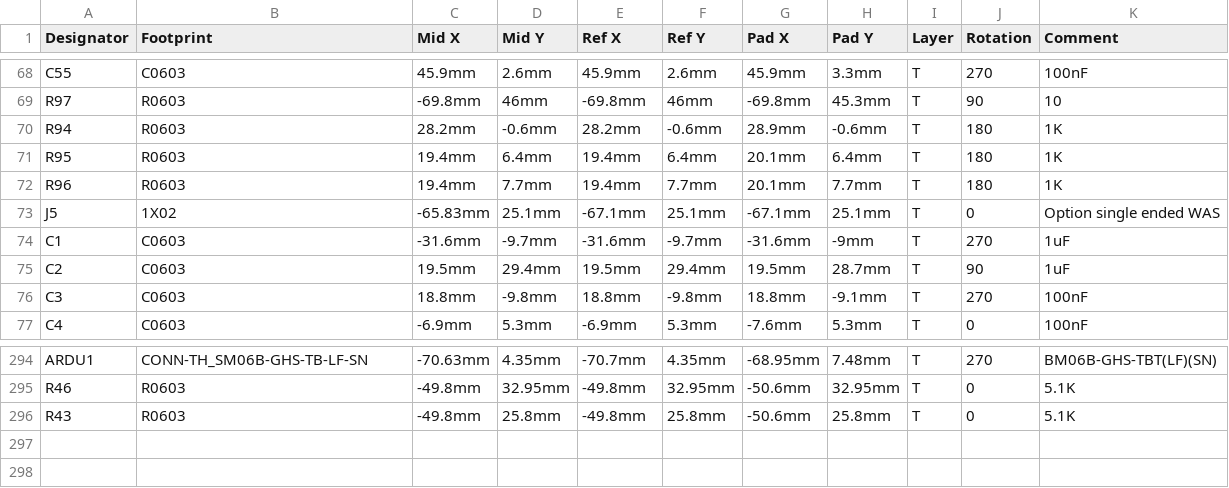
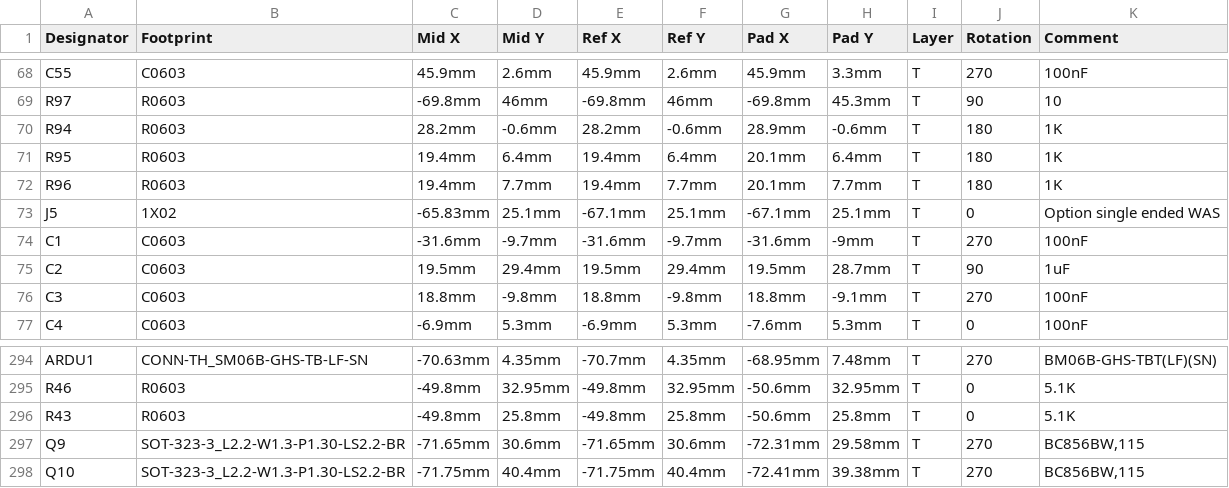
Before and after one commit to GormR/HW_for_AgOpenGPS, a CSV file: central_unit/production_data/PickAndPlace_Central_Unit_AgOpenGPS.csv, drawn as a sheet; only a part is shown, gaps mark what is left out; the diff names each change by its address in the sheet, - before the commit and + after, or states it on an @@ line.

```diff
--- a/central_unit/production_data/PickAndPlace_Central_Unit_AgOpenGPS.csv
+++ b/central_unit/production_data/PickAndPlace_Central_Unit_AgOpenGPS.csv
-K74 (Comment): 1uF
+K74 (Comment): 100nF
+row 297: Q9 | SOT-323-3_L2.2-W1.3-P1.30-LS2.2-BR | -71.65mm | 30.6mm | -71.65mm | 30.6mm | -72.31mm | 29.58mm | T | 270 | BC856BW,115
+row 298: Q10 | SOT-323-3_L2.2-W1.3-P1.30-LS2.2-BR | -71.75mm | 40.4mm | -71.75mm | 40.4mm | -72.41mm | 39.38mm | T | 270 | BC856BW,115
```
Also changed, not shown: central_unit/production_data/BOM_Central Unit for AgOpenGPS__JLCPCB.csv, 15 other files.
